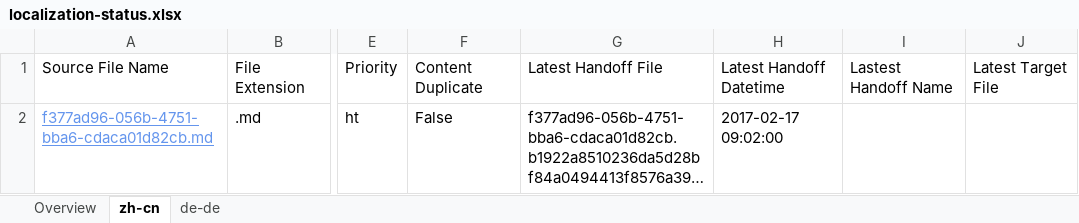
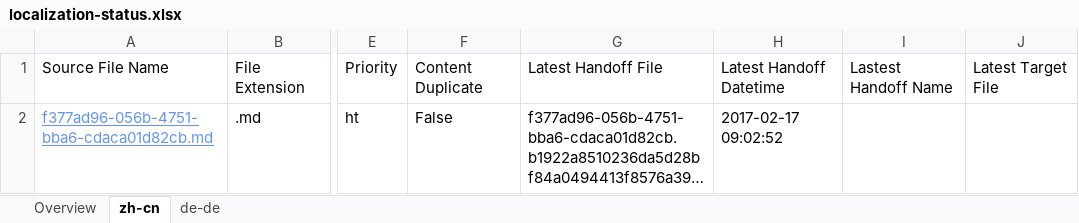
Before and after one commit to OpenLocalizationTestOrg/ol-test4-handback, an Excel workbook: ol-handback/OpenLocalizationTestOrg/ol-test0/xinjiang/localization-status.xlsx, sheet zh-cn, drawn as a sheet; only a part is shown, gaps mark what is left out; long unchanged cells end in …; values as stored, in another font and other column widths than the file's, no borders; table styles not drawn; the diff names each change by its address in the sheet, - before the commit and + after, or states it on an @@ line.

```diff
--- a/ol-handback/OpenLocalizationTestOrg/ol-test0/xinjiang/localization-status.xlsx (sheet zh-cn)
+++ b/ol-handback/OpenLocalizationTestOrg/ol-test0/xinjiang/localization-status.xlsx (sheet zh-cn)
-H2: 2017-02-17 09:02:00
+H2: 2017-02-17 09:02:52
```
Also changed, not shown: sheet Overview, sheet de-de.
